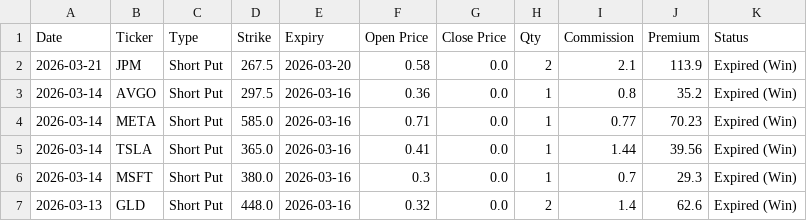
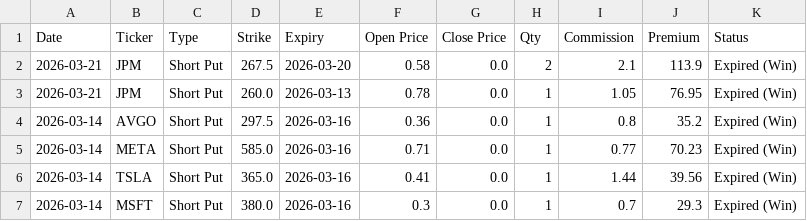
Before and after one commit to wongtszzz/short-put-analyzer, a CSV file: lucky_ledger.csv, drawn as a sheet; only a part is shown; the shorter side is filled out with more unchanged rows.

Commit message:
Ledger Auto-Sync: 2026-03-21 19:46:58

```diff
--- a/lucky_ledger.csv
+++ b/lucky_ledger.csv
@@ -2,2 +2,3 @@ Date,Ticker,Type,Strike,Expiry,Open Price,Close Price,Qty,Commission,Premium,Sta
 2026-03-21,JPM,Short Put,267.5,2026-03-20,0.58,0.0,2,2.1,113.9,Expired (Win)
+2026-03-21,JPM,Short Put,260.0,2026-03-13,0.78,0.0,1,1.05,76.95,Expired (Win)
 2026-03-14,AVGO,Short Put,297.5,2026-03-16,0.36,0.0,1,0.8,35.2,Expired (Win)
```
